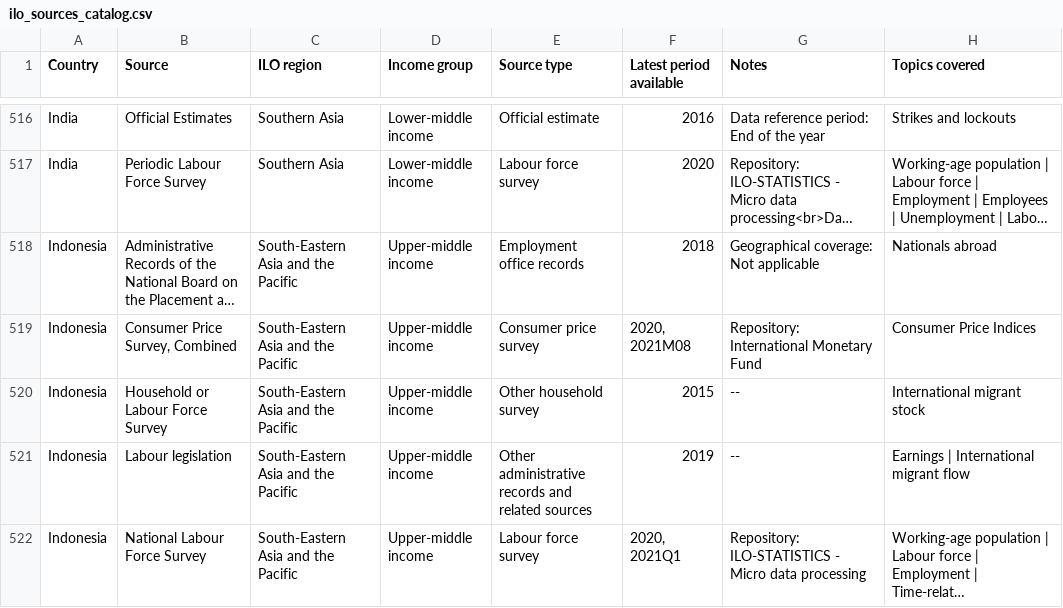
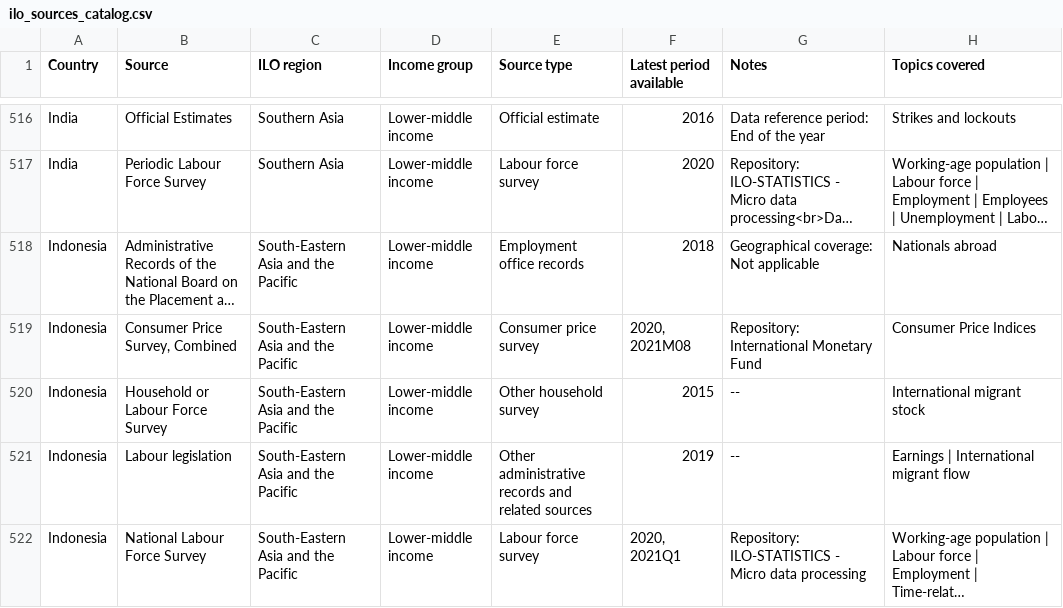
Before and after one commit to worldbank/SPI, a CSV file: 01_raw_data/4.1_SOCS/ilo_sources_catalog.csv, drawn as a sheet; only a part is shown, gaps mark what is left out; long unchanged cells end in …; the diff covers the shown part only; the diff names each change by its address in the sheet, - before the commit and + after, or states it on an @@ line.

```diff
--- a/01_raw_data/4.1_SOCS/ilo_sources_catalog.csv
+++ b/01_raw_data/4.1_SOCS/ilo_sources_catalog.csv
-D518:D522 (Income group): Upper-middle income
+D518:D522 (Income group): Lower-middle income
```
Also changed, not shown: 84 edited cells elsewhere in this file, 01_raw_data/4.1_SOCS/fao_library_public_studies.csv, 01_raw_data/metadata/SPI_dimensions_sources.csv, 34 other files.
